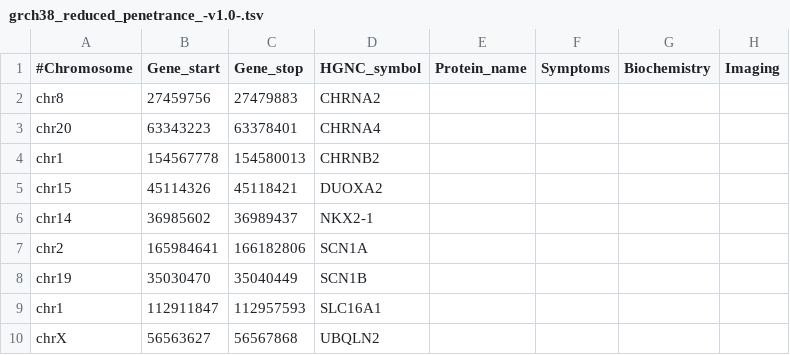
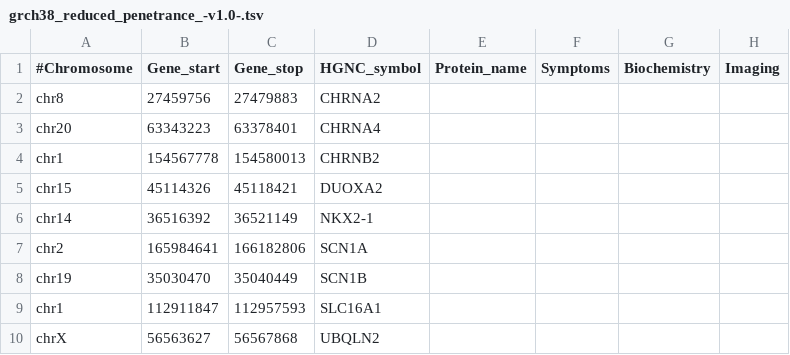
Before and after one commit to Clinical-Genomics/reference-files, a TSV file: nallo/annotation/grch38_reduced_penetrance_-v1.0-.tsv, drawn as a sheet; only a part is shown; the diff names each change by its address in the sheet, - before the commit and + after, or states it on an @@ line.

Commit message:
Fix NKX2-1 coordinates (from hg19 to hg38) (#111)

```diff
--- a/nallo/annotation/grch38_reduced_penetrance_-v1.0-.tsv
+++ b/nallo/annotation/grch38_reduced_penetrance_-v1.0-.tsv
-B6 (Gene_start): 36985602
+B6 (Gene_start): 36516392
-C6 (Gene_stop): 36989437
+C6 (Gene_stop): 36521149
```
